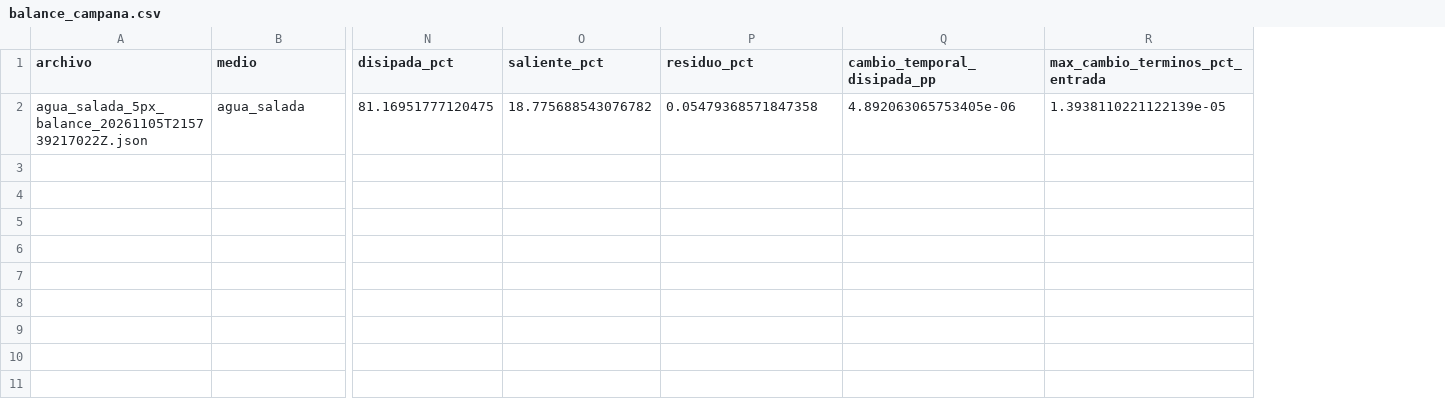
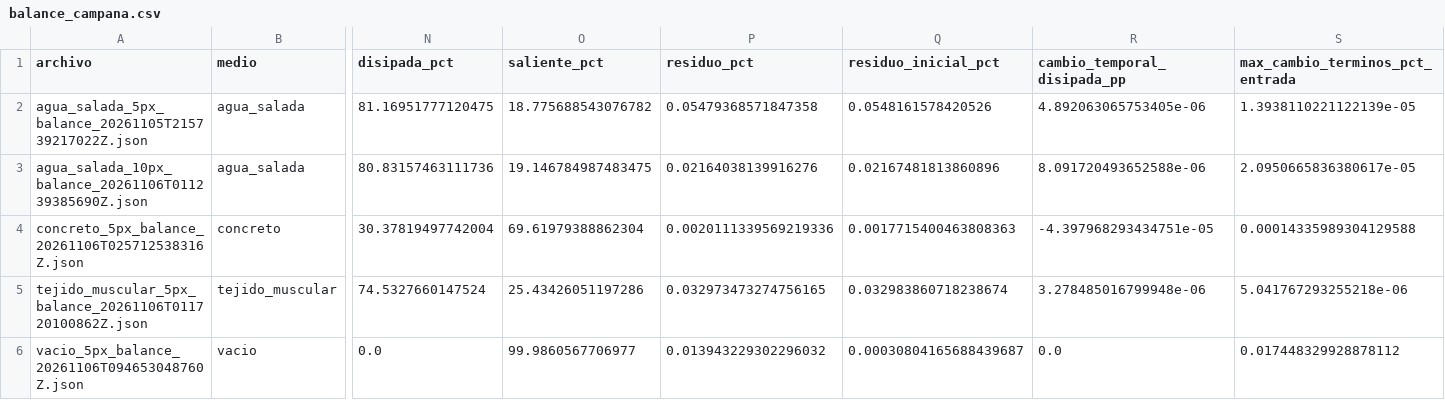
Before and after one commit to JavierMencos/Resultados-de-Tesis, a CSV file: Tesis_Resultados/Balance/tablas/balance_campana.csv, drawn as a sheet; only a part is shown, gaps mark what is left out; rows hold the shown columns only; the diff names each change by its address in the sheet, - before the commit and + after, or states it on an @@ line.

Commit message:
Documentar las cinco corridas físicas de balance y su refinamiento local

```diff
--- a/Tesis_Resultados/Balance/tablas/balance_campana.csv
+++ b/Tesis_Resultados/Balance/tablas/balance_campana.csv
+column Q (residuo_inicial_pct), row 2: 0.0548161578420526
+row 3: agua_salada_10px_balance_20261106T011239385690Z.json | agua_salada | 80.83157463111736 | 19.146784987483475 | 0.02164038139916276 | 0.02167481813860896 | 8.091720493652588e-06 | 2.0950665836380617e-05
+row 4: concreto_5px_balance_20261106T025712538316Z.json | concreto | 30.37819497742004 | 69.61979388862304 | 0.0020111339569219336 | 0.0017715400463808363 | -4.397968293434751e-05 | 0.00014335989304129588
+row 5: tejido_muscular_5px_balance_20261106T011720100862Z.json | tejido_muscular | 74.5327660147524 | 25.43426051197286 | 0.032973473274756165 | 0.032983860718238674 | 3.278485016799948e-06 | 5.041767293255218e-06
+row 6: vacio_5px_balance_20261106T094653048760Z.json | vacio | 0.0 | 99.9860567706977 | 0.013943229302296032 | 0.00030804165688439687 | 0.0 | 0.017448329928878112
```
Also changed, not shown: 13 other files.
